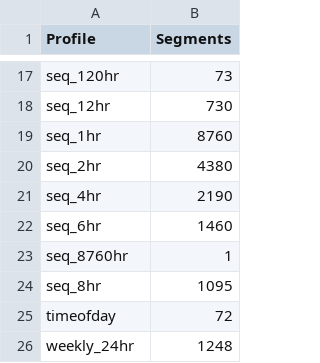
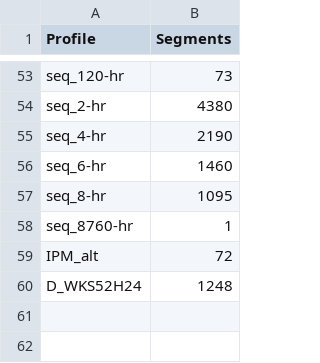
Before and after one commit to cmarcy/temporal, a CSV file: inputs/number_segments.csv, drawn as a sheet; only a part is shown, gaps mark what is left out; removed rows and columns are numbered as before the commit, all else as after; the diff covers the shown part only; the diff names each change by its address in the sheet, - before the commit and + after, or states it on an @@ line.

Commit message:
updated segment count and naming

```diff
--- a/inputs/number_segments.csv
+++ b/inputs/number_segments.csv
-A53 (Profile): seq_120hr
+A53 (Profile): seq_120-hr
-row 18: seq_12hr | 730
-row 19: seq_1hr | 8760
-A54 (Profile): seq_2hr
+A54 (Profile): seq_2-hr
-A55 (Profile): seq_4hr
+A55 (Profile): seq_4-hr
-A56 (Profile): seq_6hr
+A56 (Profile): seq_6-hr
+row 57: seq_8-hr | 1095
-A58 (Profile): seq_8760hr
+A58 (Profile): seq_8760-hr
-row 24: seq_8hr | 1095
-A59 (Profile): timeofday
+A59 (Profile): IPM_alt
-A60 (Profile): weekly_24hr
+A60 (Profile): D_WKS52H24
```
Also changed, not shown: 46 added rows, 10 removed rows and 5 edited cells elsewhere in this file.
